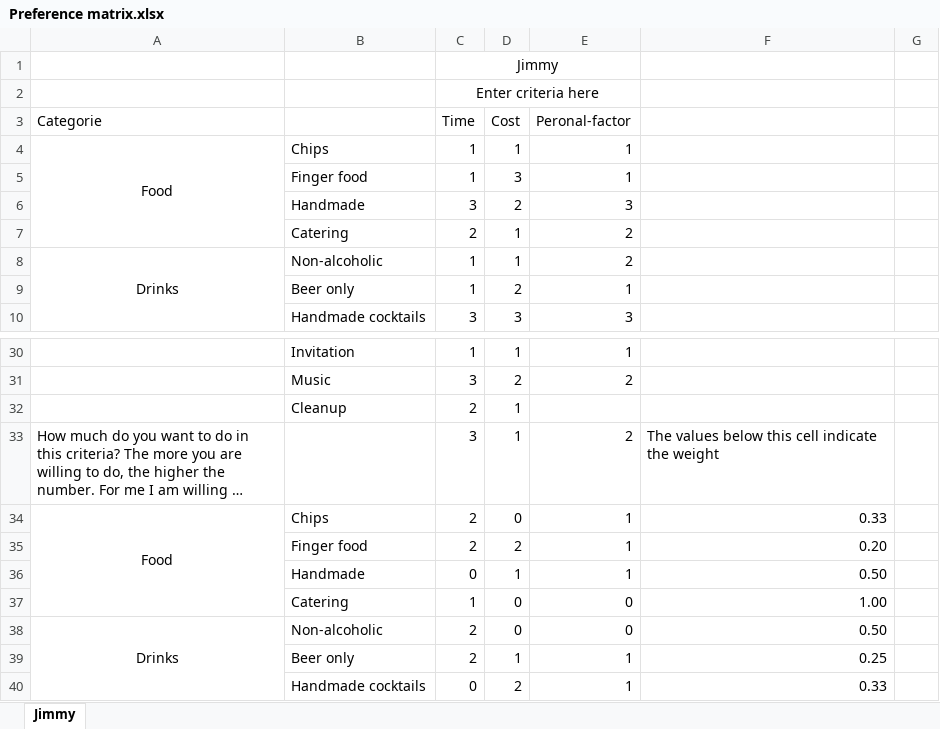
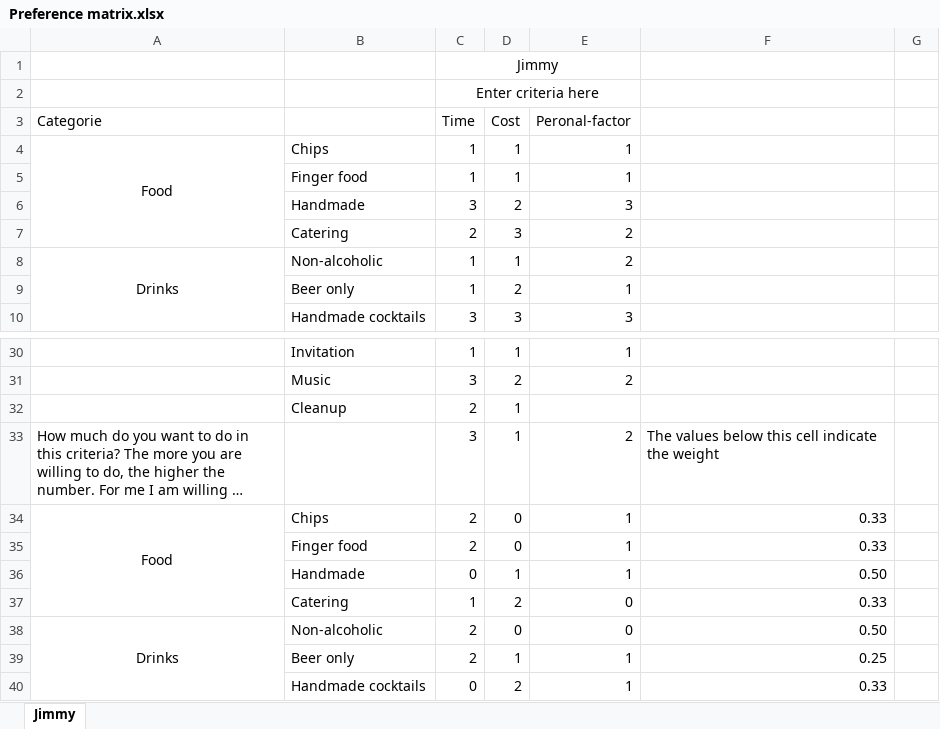
Before and after one commit to hendrahc/nego11, an Excel workbook: Preference profiles/Preference matrix.xlsx, sheet Jimmy, drawn as a sheet; only a part is shown, gaps mark what is left out; long unchanged cells end in …; values as stored, in another font and other column widths than the file's, no borders; the diff names each change by its address in the sheet, - before the commit and + after, or states it on an @@ line.

Commit message:
Preference profile Jimmy

```diff
--- a/Preference profiles/Preference matrix.xlsx (sheet Jimmy)
+++ b/Preference profiles/Preference matrix.xlsx (sheet Jimmy)
-D5 (Cost): 3
+D5 (Cost): 1
-D7 (Cost): 1
+D7 (Cost): 3
-D35 (Cost): 2
+D35 (Cost): 0
-F35: 0.20
+F35: 0.33
-D37 (Cost): 0
+D37 (Cost): 2
-F37: 1.00
+F37: 0.33
```
